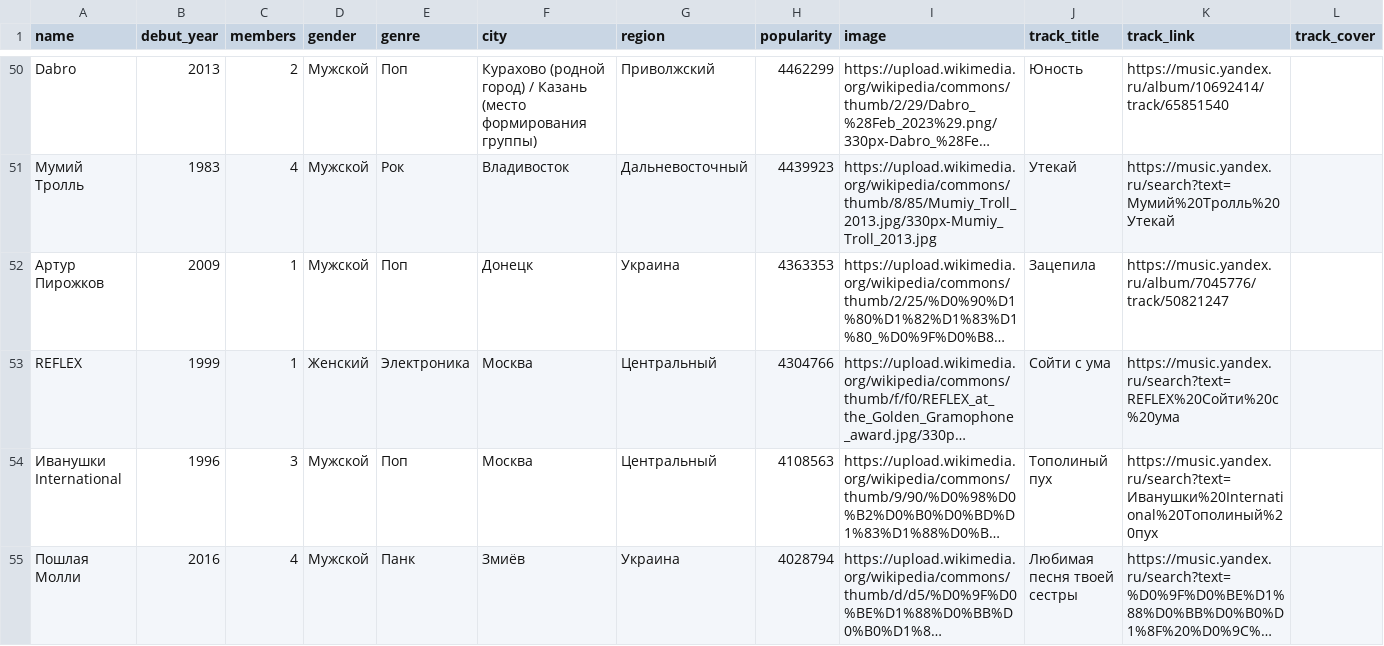
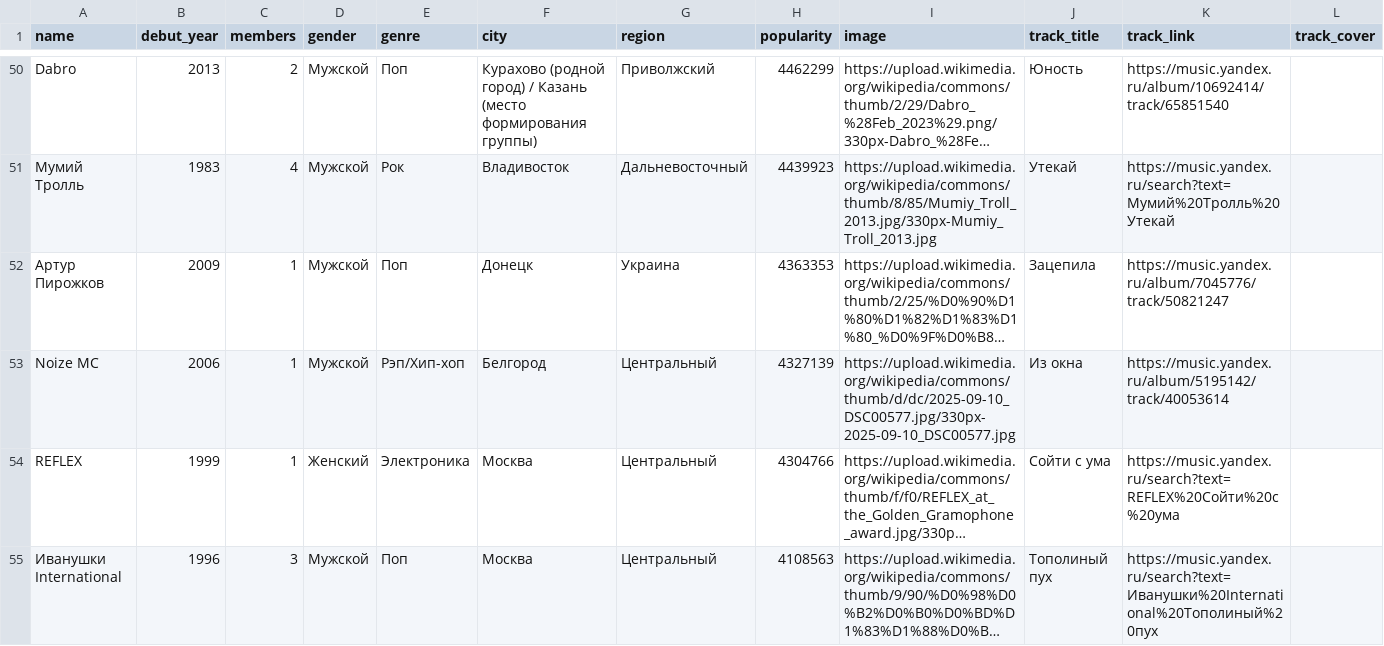
Before and after one commit to cash-metall/rus-spotle, a CSV file: artists.csv, drawn as a sheet; only a part is shown, gaps mark what is left out; the shorter side is filled out with more unchanged rows; long unchanged cells end in …; the diff names each change by its address in the sheet, - before the commit and + after, or states it on an @@ line.

```diff
--- a/artists.csv
+++ b/artists.csv
+row 53: Noize MC | 2006 | 1 | Мужской | Рэп/Хип-хоп | Белгород | Центральный | 4327139 | https://upload.wikimedia.org/wikipedia/commons/thumb/d/dc/2025-09-10_DSC00577.jpg/330px-2025-09-10_DSC00577.jpg | Из окна | https://music.yandex.ru/album/5195142/track/40053614
```
Also changed, not shown: 3 other files.
